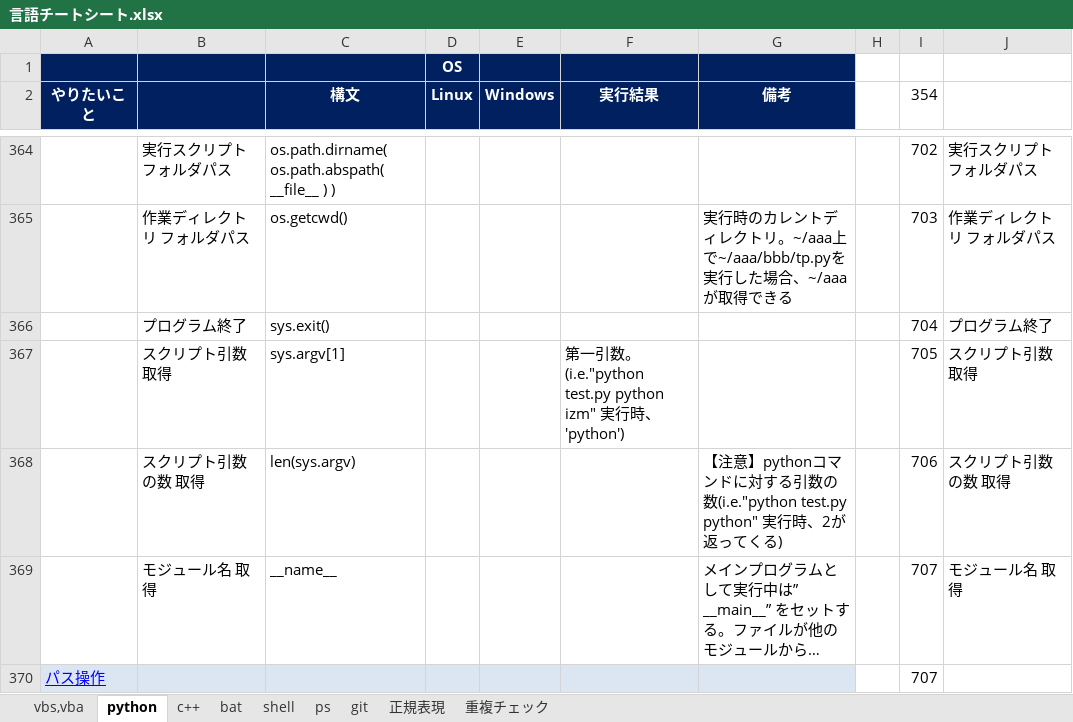
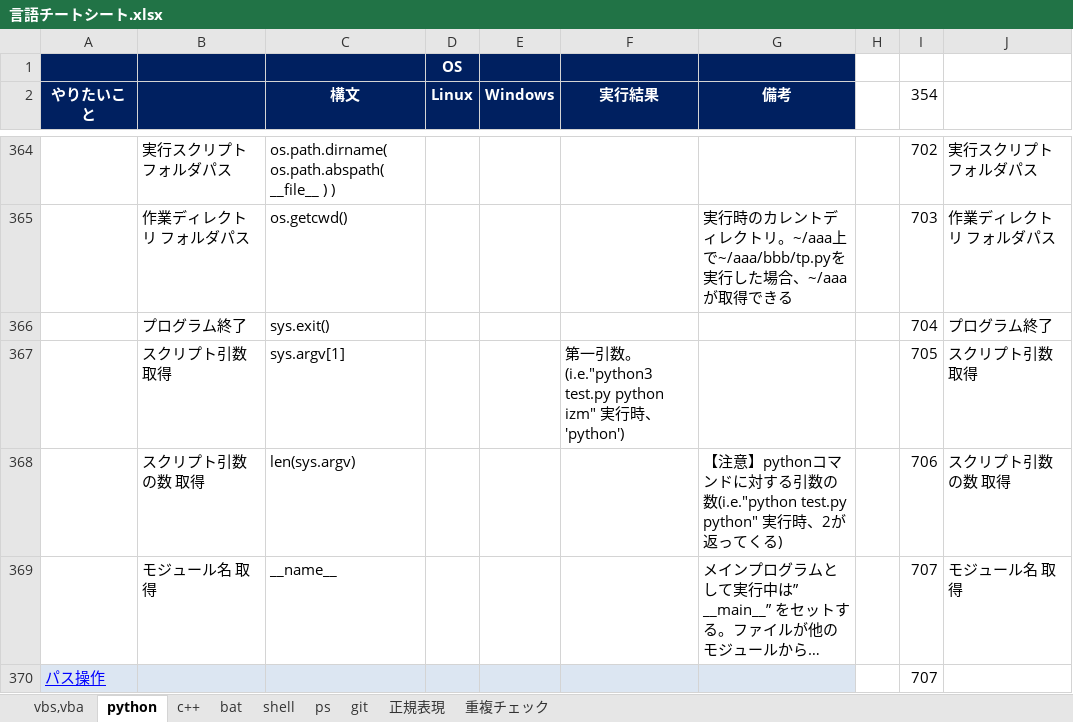
Before and after one commit to draemonash2/other, an Excel workbook: 言語チートシート.xlsx, sheet python, drawn as a sheet; only a part is shown, gaps mark what is left out; long unchanged cells end in …; values as stored, in another font and other column widths than the file's, no borders; the diff names each change by its address in the sheet, - before the commit and + after, or states it on an @@ line.

```diff
--- a/言語チートシート.xlsx (sheet python)
+++ b/言語チートシート.xlsx (sheet python)
-F367 (実行結果): …数。(i.e."python test.py python…
+F367 (実行結果): …数。(i.e."python3 test.py python…
```
Also changed, not shown: 2 other files.
